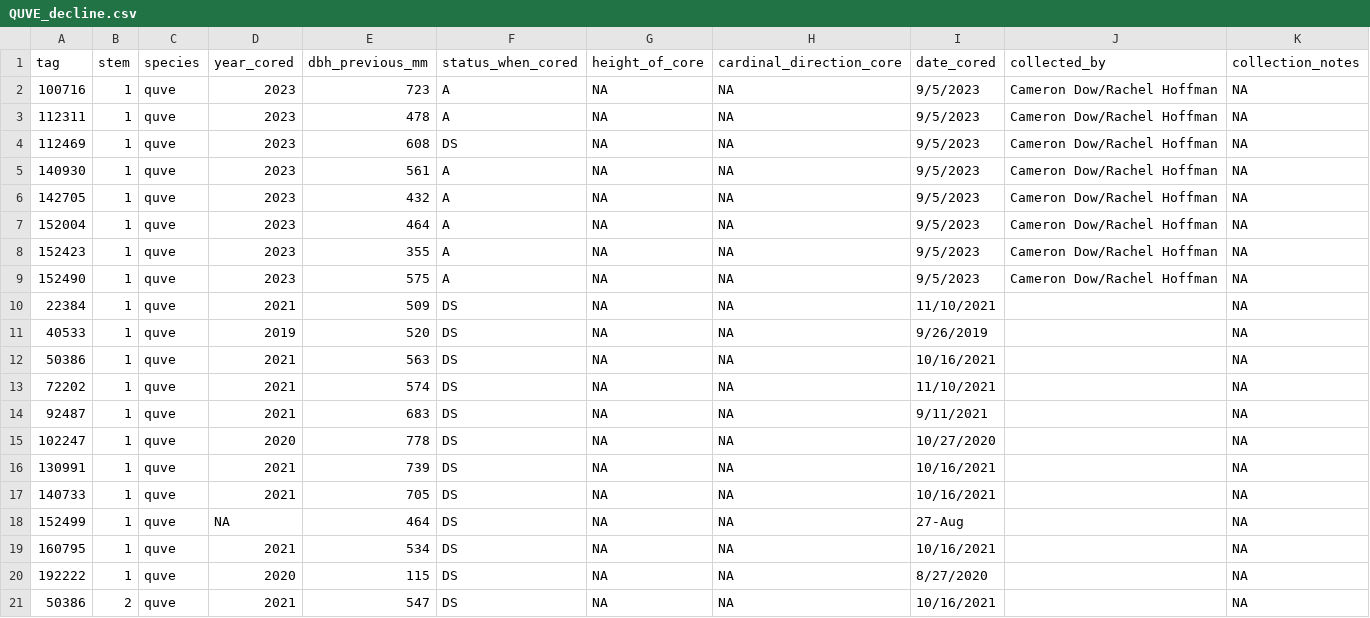
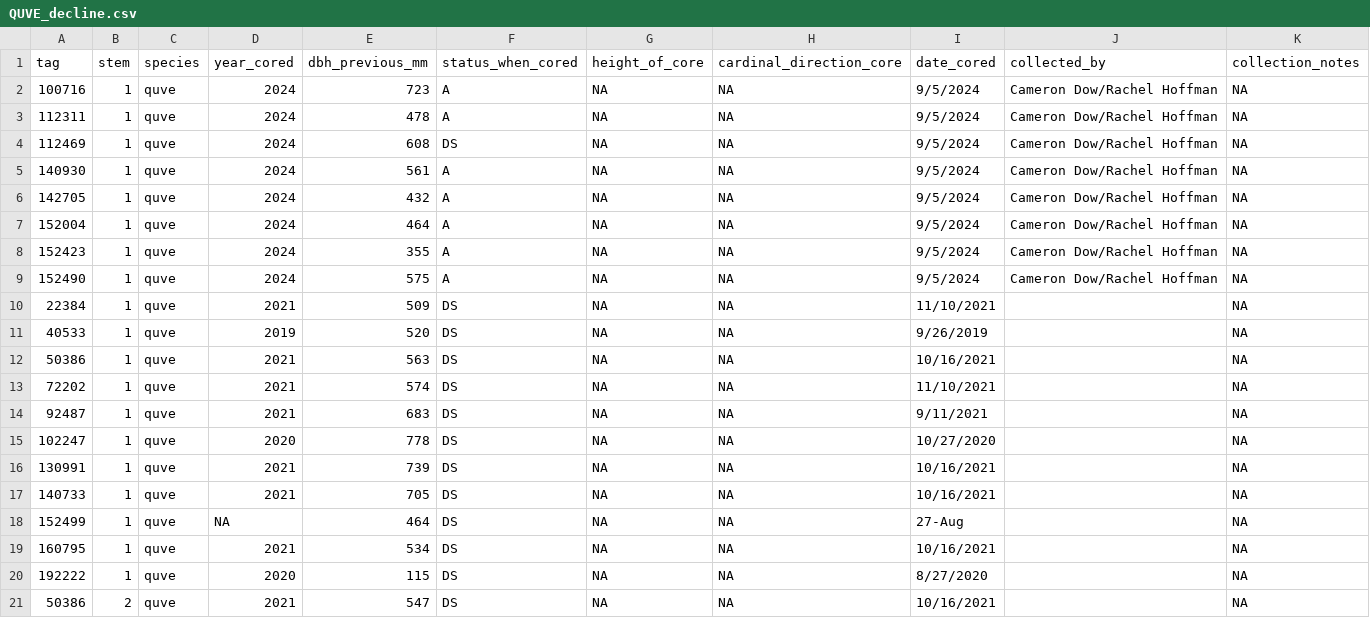
Before and after one commit to SCBI-ForestGEO/TreeRings, a CSV file: data/trees_and_cores/original_files/QUVE_decline.csv, drawn as a sheet.

Commit message:
fix date (year)
This coring occurred on 9/5/2024 (previously recorded as 2023)

```diff
--- a/data/trees_and_cores/original_files/QUVE_decline.csv
+++ b/data/trees_and_cores/original_files/QUVE_decline.csv
@@ -1,10 +1,10 @@
 tag,stem,species,year_cored,dbh_previous_mm,status_when_cored,height_of_core,cardinal_direction_core,date_cored,collected_by,collection_notes
-100716,1,quve,2023,723,A,NA,NA,9/5/2023,Cameron Dow/Rachel Hoffman,NA
-112311,1,quve,2023,478,A,NA,NA,9/5/2023,Cameron Dow/Rachel Hoffman,NA
-112469,1,quve,2023,608,DS,NA,NA,9/5/2023,Cameron Dow/Rachel Hoffman,NA
-140930,1,quve,2023,561,A,NA,NA,9/5/2023,Cameron Dow/Rachel Hoffman,NA
-142705,1,quve,2023,432,A,NA,NA,9/5/2023,Cameron Dow/Rachel Hoffman,NA
-152004,1,quve,2023,464,A,NA,NA,9/5/2023,Cameron Dow/Rachel Hoffman,NA
-152423,1,quve,2023,355,A,NA,NA,9/5/2023,Cameron Dow/Rachel Hoffman,NA
-152490,1,quve,2023,575,A,NA,NA,9/5/2023,Cameron Dow/Rachel Hoffman,NA
+100716,1,quve,2024,723,A,NA,NA,9/5/2024,Cameron Dow/Rachel Hoffman,NA
+112311,1,quve,2024,478,A,NA,NA,9/5/2024,Cameron Dow/Rachel Hoffman,NA
+112469,1,quve,2024,608,DS,NA,NA,9/5/2024,Cameron Dow/Rachel Hoffman,NA
+140930,1,quve,2024,561,A,NA,NA,9/5/2024,Cameron Dow/Rachel Hoffman,NA
+142705,1,quve,2024,432,A,NA,NA,9/5/2024,Cameron Dow/Rachel Hoffman,NA
+152004,1,quve,2024,464,A,NA,NA,9/5/2024,Cameron Dow/Rachel Hoffman,NA
+152423,1,quve,2024,355,A,NA,NA,9/5/2024,Cameron Dow/Rachel Hoffman,NA
+152490,1,quve,2024,575,A,NA,NA,9/5/2024,Cameron Dow/Rachel Hoffman,NA
 22384,1,quve,2021,509,DS,NA,NA,11/10/2021,,NA
```
